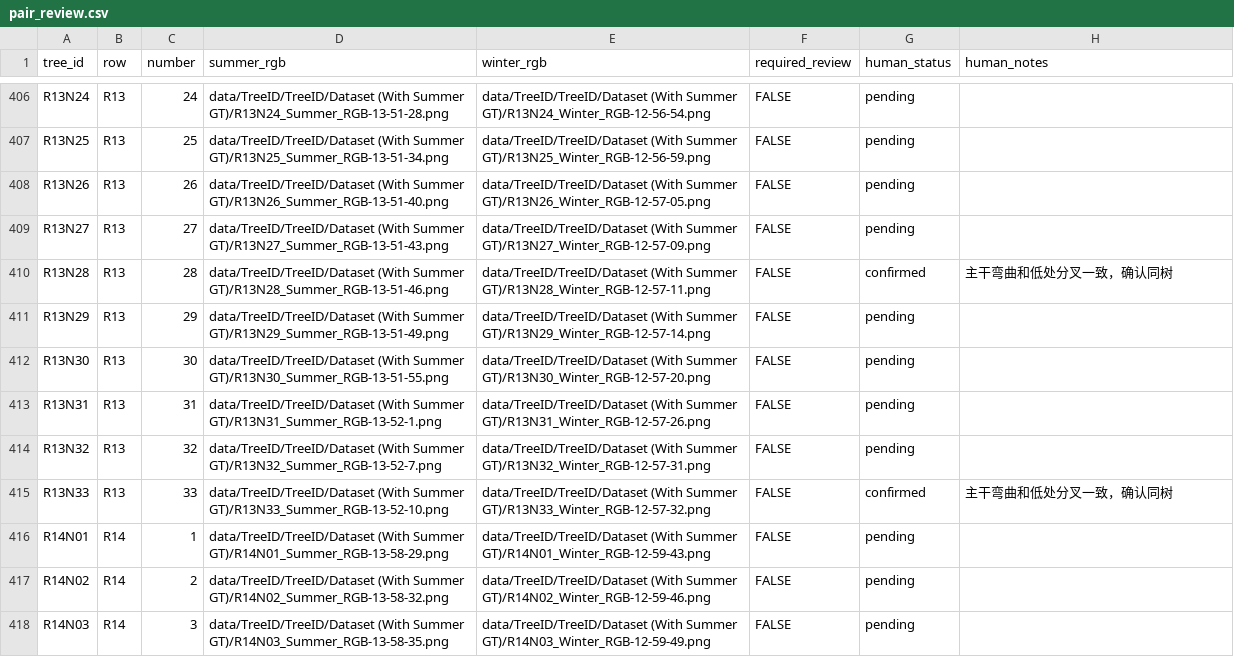
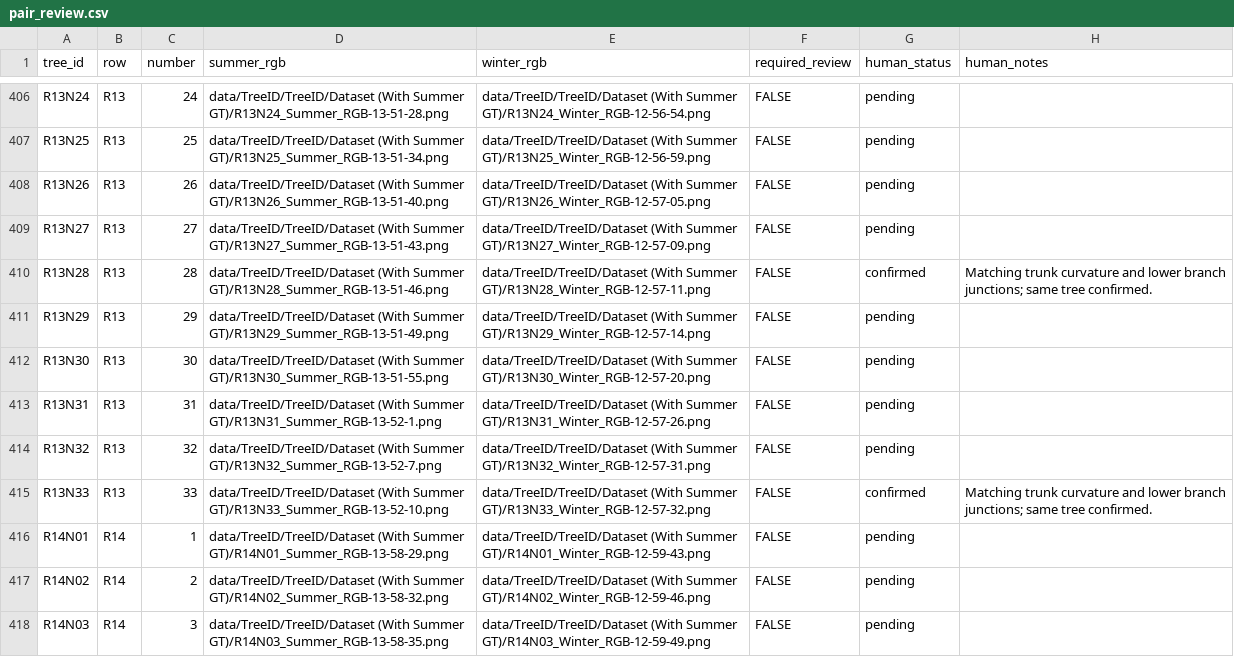
Before and after one commit to Alexwuhuu/MMA3001_project, a CSV file: config/pair_review.csv, drawn as a sheet; only a part is shown, gaps mark what is left out; the diff covers the shown part only.

```diff
--- a/config/pair_review.csv
+++ b/config/pair_review.csv
@@ -409,3 +409,3 @@ R13N26,R13,26,data/TreeID/TreeID/Dataset (With Summer GT)/R13N26_Summer_RGB-13-5
 R13N27,R13,27,data/TreeID/TreeID/Dataset (With Summer GT)/R13N27_Summer_RGB-13-51-43.png,data/TreeID/TreeID/Dataset (With Summer GT)/R13N27_Winter_RGB-12-57-09.png,FALSE,pending,
-R13N28,R13,28,data/TreeID/TreeID/Dataset (With Summer GT)/R13N28_Summer_RGB-13-51-46.png,data/TreeID/TreeID/Dataset (With Summer GT)/R13N28_Winter_RGB-12-57-11.png,FALSE,confirmed,主干弯曲和低处分叉一致，确认同树
+R13N28,R13,28,data/TreeID/TreeID/Dataset (With Summer GT)/R13N28_Summer_RGB-13-51-46.png,data/TreeID/TreeID/Dataset (With Summer GT)/R13N28_Winter_RGB-12-57-11.png,FALSE,confirmed,Matching trunk curvature and lower branch junctions; same tree confirmed.
 R13N29,R13,29,data/TreeID/TreeID/Dataset (With Summer GT)/R13N29_Summer_RGB-13-51-49.png,data/TreeID/TreeID/Dataset (With Summer GT)/R13N29_Winter_RGB-12-57-14.png,FALSE,pending,
@@ -414,3 +414,3 @@ R13N31,R13,31,data/TreeID/TreeID/Dataset (With Summer GT)/R13N31_Summer_RGB-13-5
 R13N32,R13,32,data/TreeID/TreeID/Dataset (With Summer GT)/R13N32_Summer_RGB-13-52-7.png,data/TreeID/TreeID/Dataset (With Summer GT)/R13N32_Winter_RGB-12-57-31.png,FALSE,pending,
-R13N33,R13,33,data/TreeID/TreeID/Dataset (With Summer GT)/R13N33_Summer_RGB-13-52-10.png,data/TreeID/TreeID/Dataset (With Summer GT)/R13N33_Winter_RGB-12-57-32.png,FALSE,confirmed,主干弯曲和低处分叉一致，确认同树
+R13N33,R13,33,data/TreeID/TreeID/Dataset (With Summer GT)/R13N33_Summer_RGB-13-52-10.png,data/TreeID/TreeID/Dataset (With Summer GT)/R13N33_Winter_RGB-12-57-32.png,FALSE,confirmed,Matching trunk curvature and lower branch junctions; same tree confirmed.
 R14N01,R14,1,data/TreeID/TreeID/Dataset (With Summer GT)/R14N01_Summer_RGB-13-58-29.png,data/TreeID/TreeID/Dataset (With Summer GT)/R14N01_Winter_RGB-12-59-43.png,FALSE,pending,
```
Also changed, not shown: 57 edited cells elsewhere in this file, config/evaluation/independent_review.csv, 15 other files.
